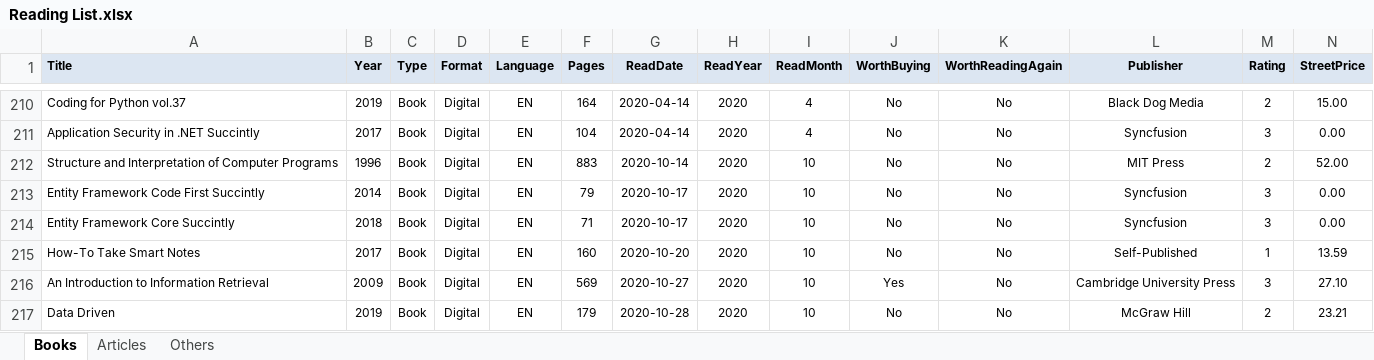
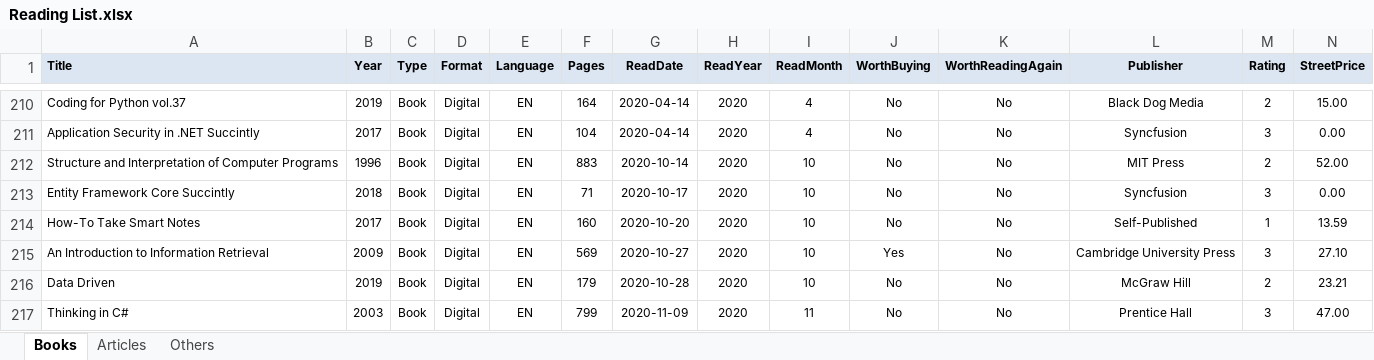
Before and after one commit to numbworks/nwreadinglist, an Excel workbook: data/Reading List.xlsx, sheet Books, drawn as a sheet; only a part is shown, gaps mark what is left out; the shorter side is filled out with more unchanged rows; values as stored, in another font and other column widths than the file's, no borders; rows hold the shown columns only; the diff names each change by its address in the sheet, - before the commit and + after, or states it on an @@ line.

Commit message:
#47 Reading List: removed duplicate "Entity Framework Code First Succintly".

```diff
--- a/data/Reading List.xlsx (sheet Books)
+++ b/data/Reading List.xlsx (sheet Books)
-row 213: Entity Framework Code First Succintly | 2014 | Book | Digital | EN | 79 | 2020-10-17 | 2020 | 10 | No | No | Syncfusion | 3 | 0.00
```
Also changed, not shown: 1 other file.
